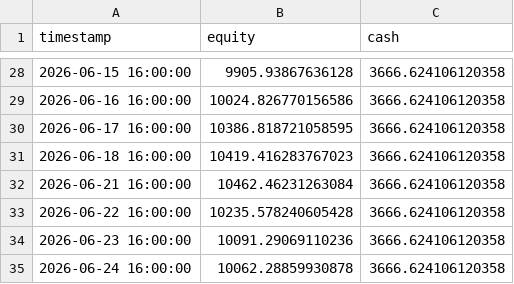
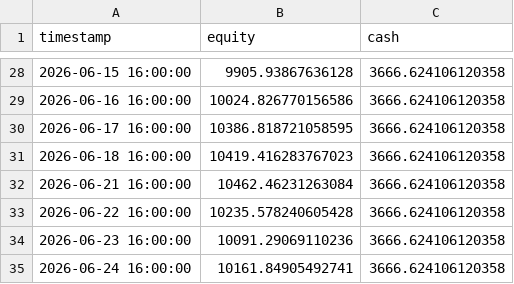
Before and after one commit to FLCL31/SignalCat, a CSV file: data/equity_curve.csv, drawn as a sheet; only a part is shown, gaps mark what is left out.

```diff
--- a/data/equity_curve.csv
+++ b/data/equity_curve.csv
@@ -34,2 +34,2 @@ timestamp,equity,cash
 2026-06-23 16:00:00,10091.29069110236,3666.624106120358
-2026-06-24 16:00:00,10062.28859930878,3666.624106120358
+2026-06-24 16:00:00,10161.84905492741,3666.624106120358
```
Also changed, not shown: data/latest_rankings.csv, data/performance_summary.csv, 2 other files.
